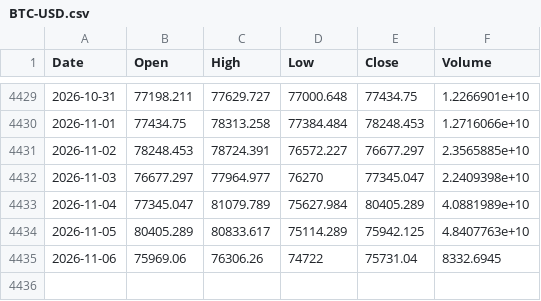
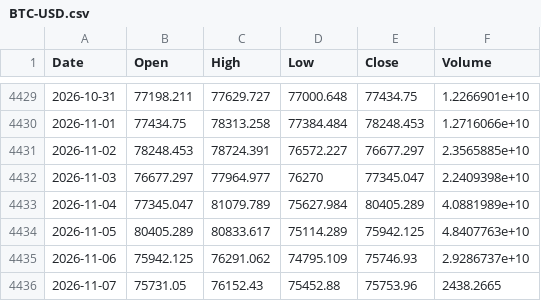
Before and after one commit to Kvelliken/krypto-signaler, a CSV file: data/BTC-USD.csv, drawn as a sheet; only a part is shown, gaps mark what is left out.

```diff
--- a/data/BTC-USD.csv
+++ b/data/BTC-USD.csv
@@ -4434,2 +4434,3 @@ Date,Open,High,Low,Close,Volume
 2026-11-05,80405.289,80833.617,75114.289,75942.125,4.8407763e+10
-2026-11-06,75969.06,76306.26,74722,75731.04,8332.6945
+2026-11-06,75942.125,76291.062,74795.109,75746.93,2.9286737e+10
+2026-11-07,75731.05,76152.43,75452.88,75753.96,2438.2665
```
Also changed, not shown: data/ETH-USD.csv, data/FNG.csv, 4 other files.
